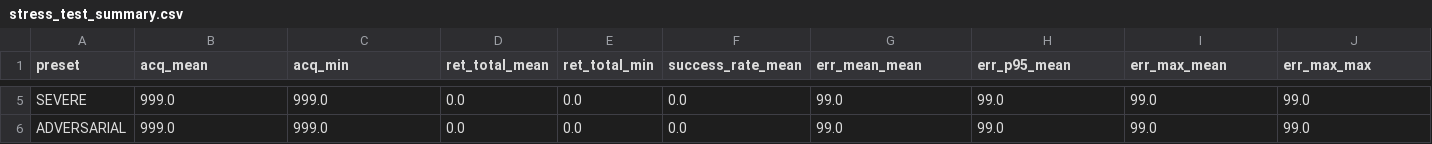
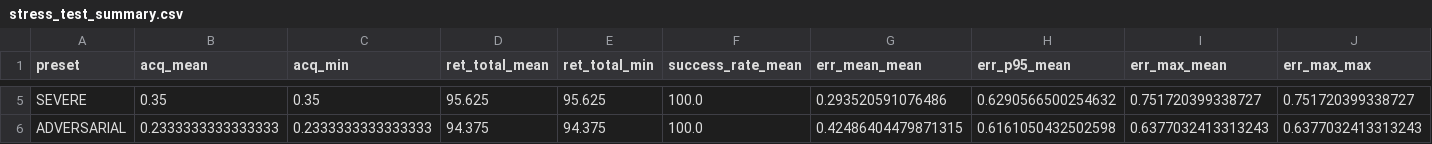
Before and after one commit to geethika-sandireddy/FSOC-PAT-Lab, a CSV file: logs/stress_test_summary.csv, drawn as a sheet; only a part is shown, gaps mark what is left out; the diff covers the shown part only; the diff names each change by its address in the sheet, - before the commit and + after, or states it on an @@ line.

```diff
--- a/logs/stress_test_summary.csv
+++ b/logs/stress_test_summary.csv
-B5 (acq_mean): 999.0
+B5 (acq_mean): 0.35
-C5 (acq_min): 999.0
+C5 (acq_min): 0.35
-D5 (ret_total_mean): 0.0
+D5 (ret_total_mean): 95.625
-E5 (ret_total_min): 0.0
+E5 (ret_total_min): 95.625
-F5:F6 (success_rate_mean): 0.0
+F5:F6 (success_rate_mean): 100.0
-G5 (err_mean_mean): 99.0
+G5 (err_mean_mean): 0.293520591076486
-H5 (err_p95_mean): 99.0
+H5 (err_p95_mean): 0.6290566500254632
-I5 (err_max_mean): 99.0
+I5 (err_max_mean): 0.751720399338727
-J5 (err_max_max): 99.0
+J5 (err_max_max): 0.751720399338727
-B6 (acq_mean): 999.0
+B6 (acq_mean): 0.2333333333333333
-C6 (acq_min): 999.0
+C6 (acq_min): 0.2333333333333333
-D6 (ret_total_mean): 0.0
+D6 (ret_total_mean): 94.375
-E6 (ret_total_min): 0.0
+E6 (ret_total_min): 94.375
-G6 (err_mean_mean): 99.0
+G6 (err_mean_mean): 0.42486404479871315
-H6 (err_p95_mean): 99.0
+H6 (err_p95_mean): 0.6161050432502598
-I6 (err_max_mean): 99.0
+I6 (err_max_mean): 0.6377032413313243
-J6 (err_max_max): 99.0
+J6 (err_max_max): 0.6377032413313243
```
Also changed, not shown: 33 edited cells elsewhere in this file, 3 other files.
